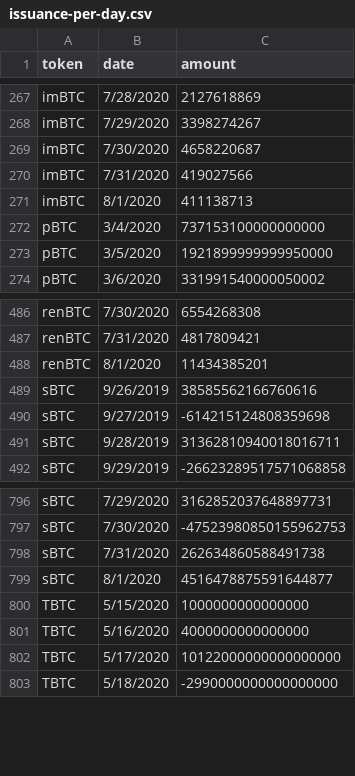
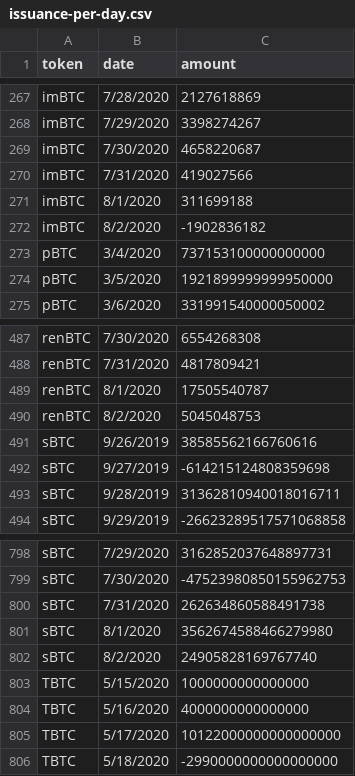
Before and after one commit to lastmjs/btc-on-ethereum, a CSV file: issuance-per-day.csv, drawn as a sheet; only a part is shown, gaps mark what is left out.

```diff
--- a/issuance-per-day.csv
+++ b/issuance-per-day.csv
@@ -270,3 +270,4 @@ imBTC,7/30/2020,4658220687
 imBTC,7/31/2020,419027566
-imBTC,8/1/2020,411138713
+imBTC,8/1/2020,311699188
+imBTC,8/2/2020,-1902836182
 pBTC,3/4/2020,737153100000000000
@@ -487,3 +488,4 @@ renBTC,7/30/2020,6554268308
 renBTC,7/31/2020,4817809421
-renBTC,8/1/2020,11434385201
+renBTC,8/1/2020,17505540787
+renBTC,8/2/2020,5045048753
 sBTC,9/26/2019,38585562166760616
@@ -798,3 +800,4 @@ sBTC,7/30/2020,-47523980850155962753
 sBTC,7/31/2020,262634860588491738
-sBTC,8/1/2020,4516478875591644877
+sBTC,8/1/2020,3562674588466279980
+sBTC,8/2/2020,24905828169767740
 TBTC,5/15/2020,1000000000000000
```
Also changed, not shown: mints-and-burns.csv, 3 other files.
